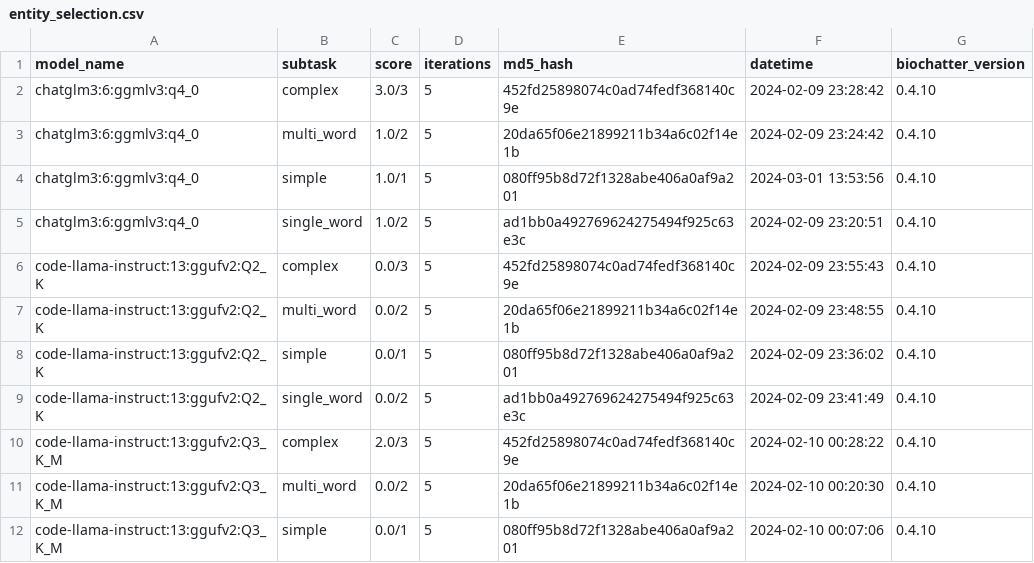
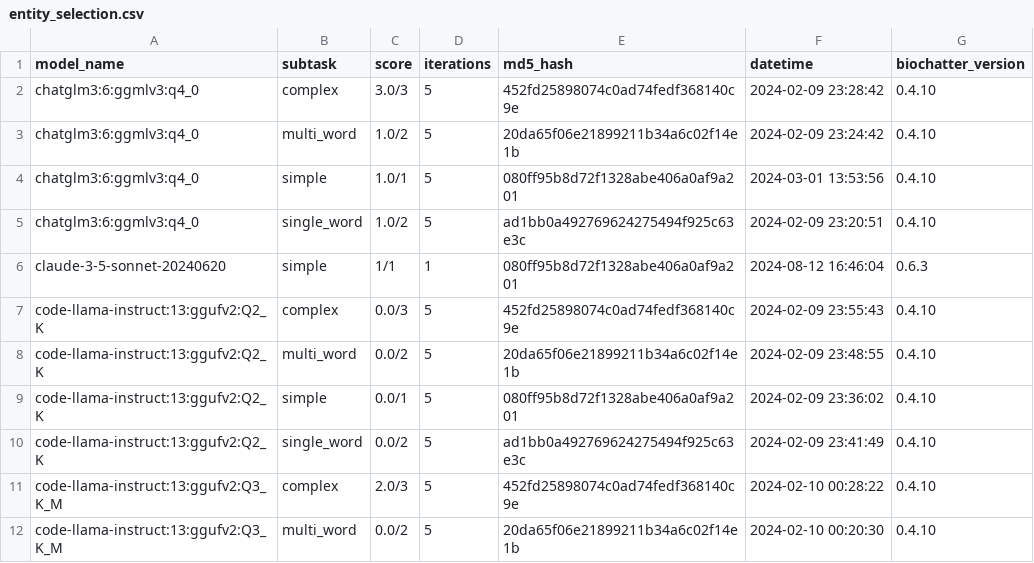
Before and after one commit to biocypher/biochatter, a CSV file: benchmark/results/entity_selection.csv, drawn as a sheet; only a part is shown; the shorter side is filled out with more unchanged rows; the diff names each change by its address in the sheet, - before the commit and + after, or states it on an @@ line.

Commit message:
add anthropic models to test setup

```diff
--- a/benchmark/results/entity_selection.csv
+++ b/benchmark/results/entity_selection.csv
+row 6: claude-3-5-sonnet-20240620 | simple | 1/1 | 1 | 080ff95b8d72f1328abe406a0af9a201 | 2024-08-12 16:46:04 | 0.6.3
```
Also changed, not shown: 1 other file.
